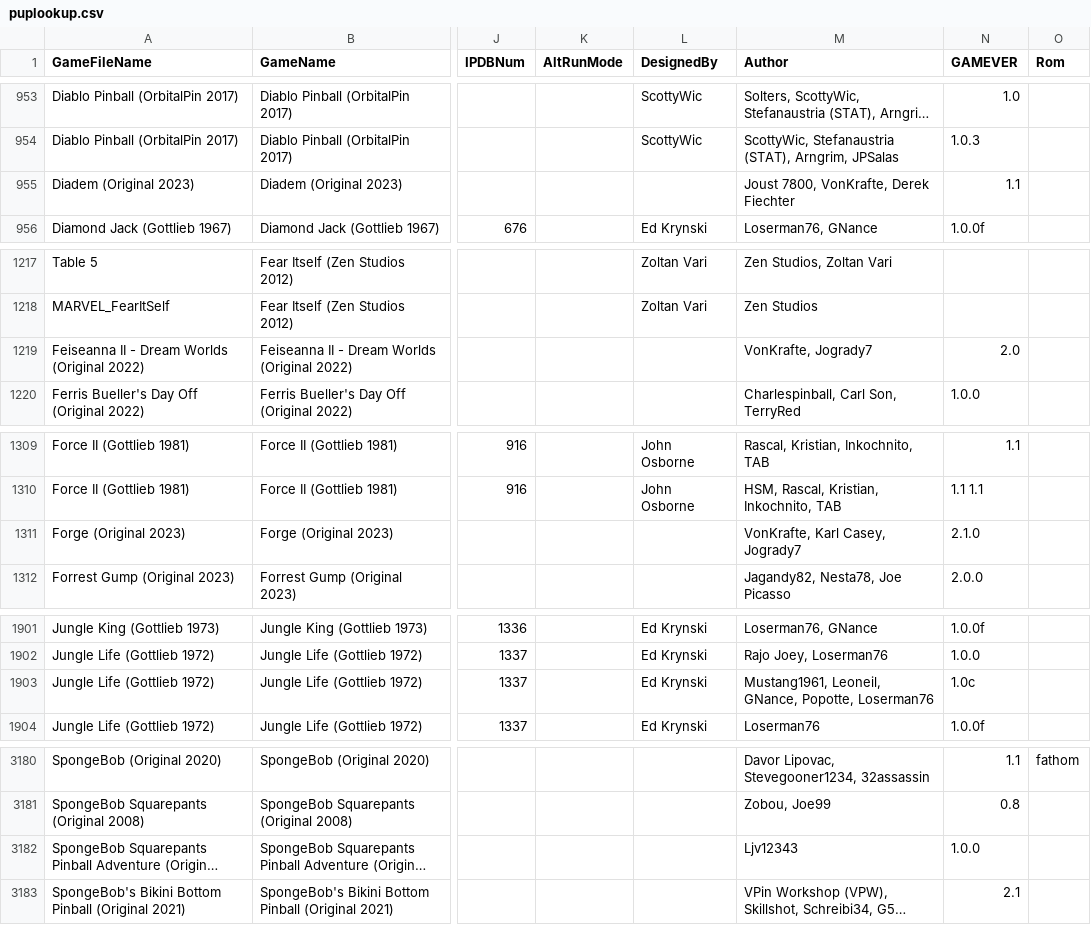
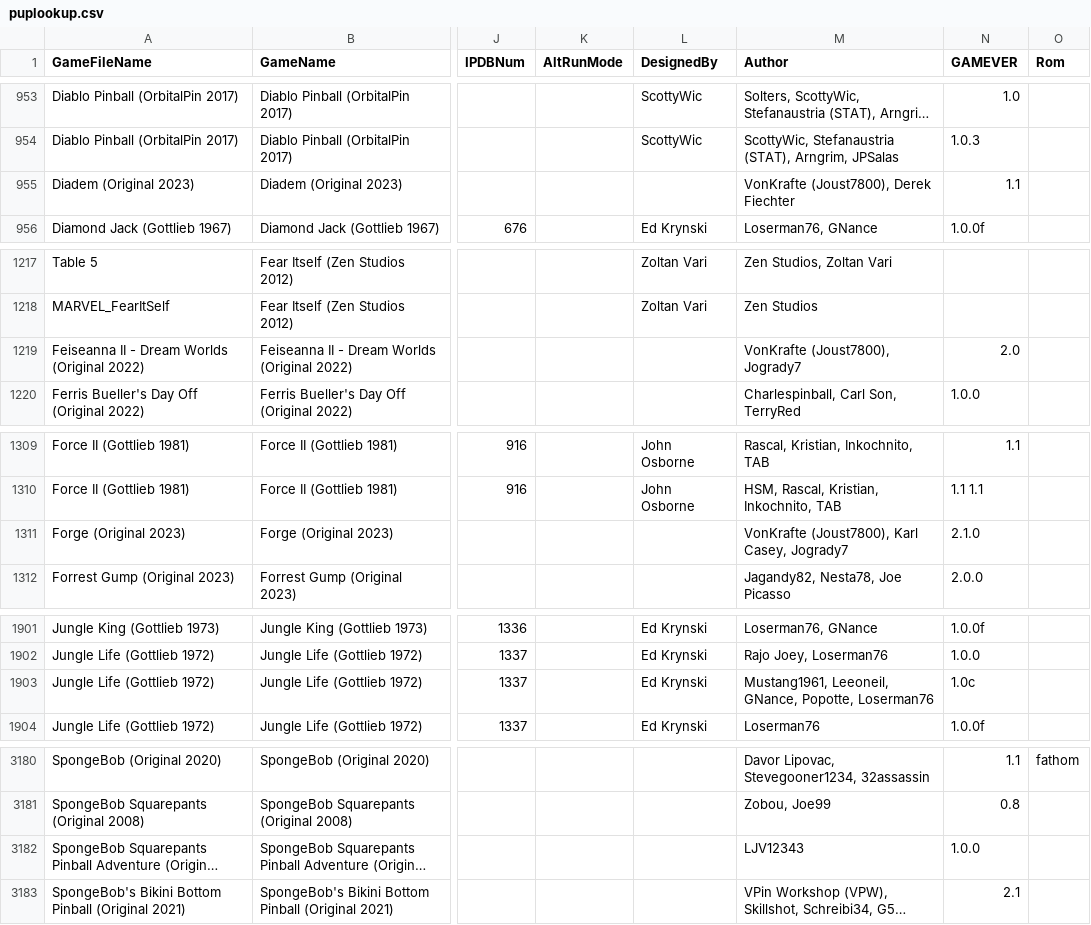
Before and after one commit to VirtualPinballSpreadsheet/vps-db, a CSV file: db/puplookup.csv, drawn as a sheet; only a part is shown, gaps mark what is left out; long unchanged cells end in …; the diff covers the shown part only; the diff names each change by its address in the sheet, - before the commit and + after, or states it on an @@ line.

Commit message:
UPDATE DB: (9e7f49a) GAME:xHyDoNpN - Updated Jungle Life

```diff
--- a/db/puplookup.csv
+++ b/db/puplookup.csv
-M955 (Author): Joust 7800, VonKrafte, Derek Fiechter
+M955 (Author): VonKrafte (Joust7800), Derek Fiechter
-M1219 (Author): VonKrafte, Jogrady7
+M1219 (Author): VonKrafte (Joust7800), Jogrady7
-M1311 (Author): VonKrafte, Karl Casey, Jogrady7
+M1311 (Author): VonKrafte (Joust7800), Karl Casey, Jogrady7
-M1903 (Author): Mustang1961, Leoneil, GNance, Popotte,…
+M1903 (Author): Mustang1961, Leeoneil, GNance, Popotte,…
-M3182 (Author): Ljv12343
+M3182 (Author): LJV12343
```
Also changed, not shown: 1 edited cell elsewhere in this file, 1 other file.
